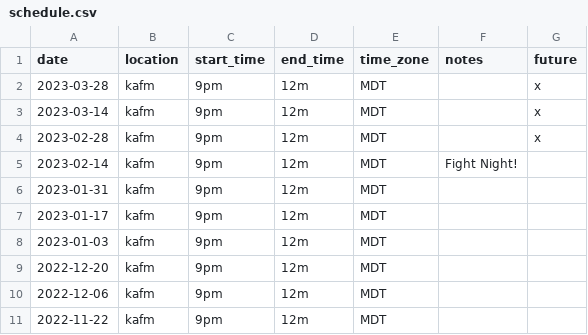
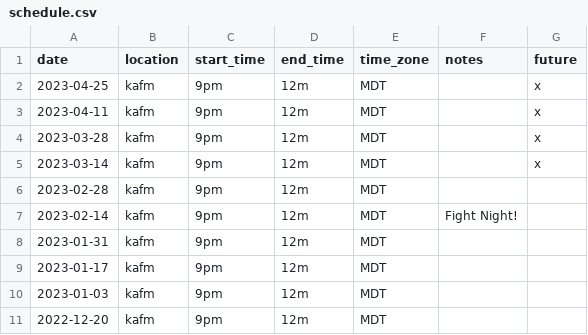
Before and after one commit to ubikorp/lacking.org, a CSV file: _data/schedule.csv, drawn as a sheet; only a part is shown; the shorter side is filled out with more unchanged rows.

```diff
--- a/_data/schedule.csv
+++ b/_data/schedule.csv
@@ -1,5 +1,7 @@
 date,location,start_time,end_time,time_zone,notes,future
+2023-04-25,kafm,9pm,12m,MDT,,x
+2023-04-11,kafm,9pm,12m,MDT,,x
 2023-03-28,kafm,9pm,12m,MDT,,x
 2023-03-14,kafm,9pm,12m,MDT,,x
-2023-02-28,kafm,9pm,12m,MDT,,x
+2023-02-28,kafm,9pm,12m,MDT,,
 2023-02-14,kafm,9pm,12m,MDT,Fight Night!,
```
Also changed, not shown: _data/new_playlist.csv, 3 other files.
